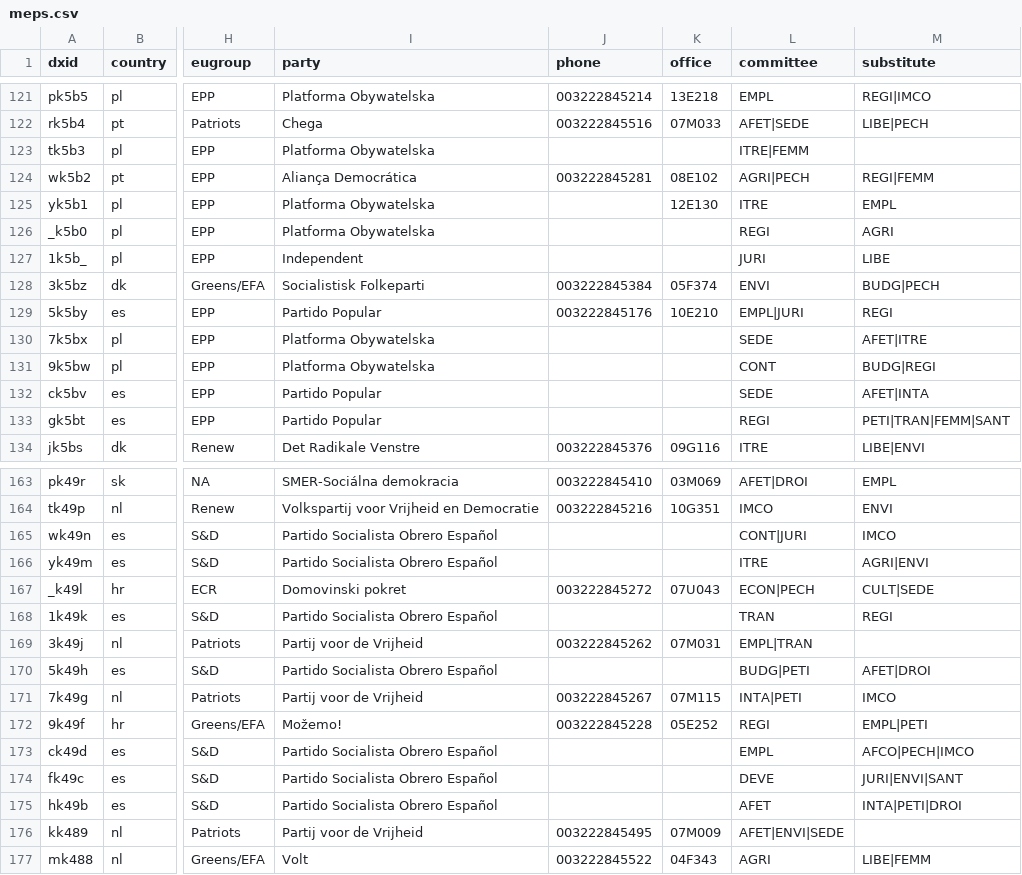
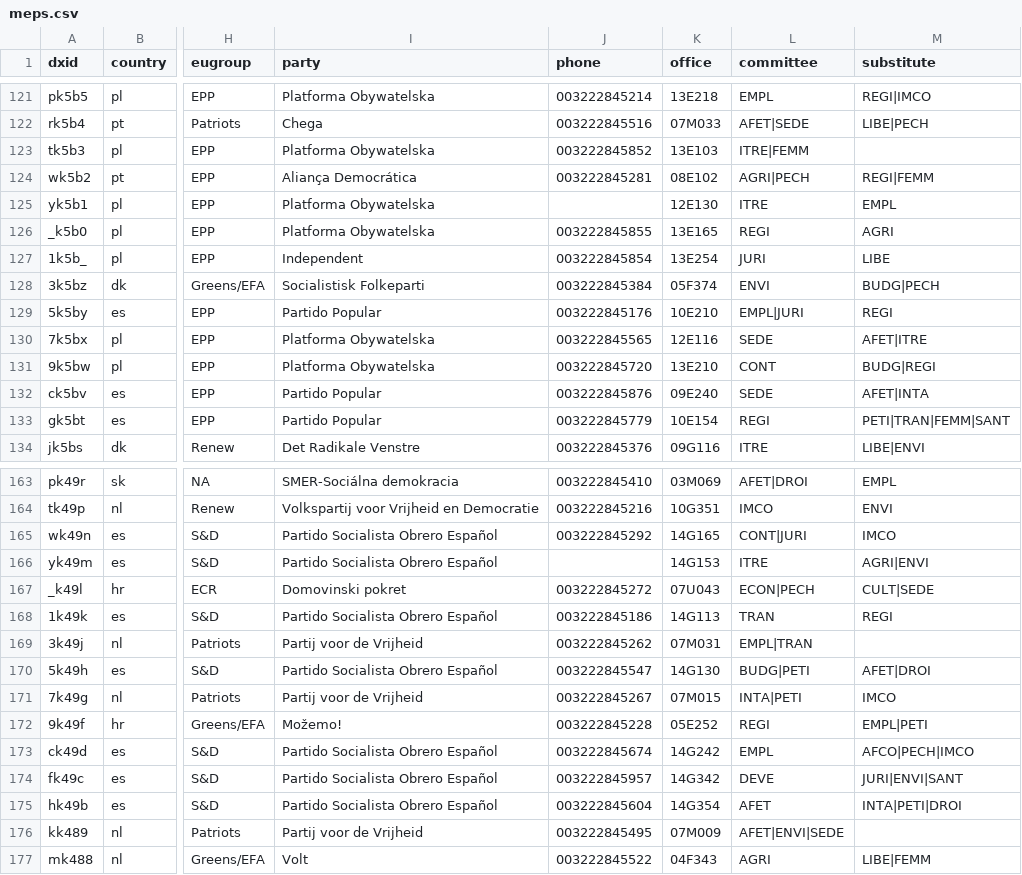
Before and after one commit to TechToThePeople/mep, a CSV file: data/meps.csv, drawn as a sheet; only a part is shown, gaps mark what is left out; the diff covers the shown part only; the diff names each change by its address in the sheet, - before the commit and + after, or states it on an @@ line.

```diff
--- a/data/meps.csv
+++ b/data/meps.csv
-J123 (phone): (empty)
+J123 (phone): 003222845852
-K123 (office): (empty)
+K123 (office): 13E103
-J126 (phone): (empty)
+J126 (phone): 003222845855
-K126 (office): (empty)
+K126 (office): 13E165
-J127 (phone): (empty)
+J127 (phone): 003222845854
-K127 (office): (empty)
+K127 (office): 13E254
-J130 (phone): (empty)
+J130 (phone): 003222845565
-K130 (office): (empty)
+K130 (office): 12E116
-J131 (phone): (empty)
+J131 (phone): 003222845720
-K131 (office): (empty)
+K131 (office): 13E210
-J132 (phone): (empty)
+J132 (phone): 003222845876
-K132 (office): (empty)
+K132 (office): 09E240
-J133 (phone): (empty)
+J133 (phone): 003222845779
-K133 (office): (empty)
+K133 (office): 10E154
-J165 (phone): (empty)
+J165 (phone): 003222845292
-K165 (office): (empty)
+K165 (office): 14G165
-K166 (office): (empty)
+K166 (office): 14G153
-J168 (phone): (empty)
+J168 (phone): 003222845186
-K168 (office): (empty)
+K168 (office): 14G113
-J170 (phone): (empty)
+J170 (phone): 003222845547
-K170 (office): (empty)
+K170 (office): 14G130
-K171 (office): 07M115
+K171 (office): 07M015
-J173 (phone): (empty)
+J173 (phone): 003222845674
-K173 (office): (empty)
+K173 (office): 14G242
-J174 (phone): (empty)
+J174 (phone): 003222845957
-K174 (office): (empty)
+K174 (office): 14G342
-J175 (phone): (empty)
+J175 (phone): 003222845604
-K175 (office): (empty)
+K175 (office): 14G354
```
Also changed, not shown: 162 edited cells elsewhere in this file, data/meps.all.csv, data/static/meps.nogender.csv, 6 other files.
